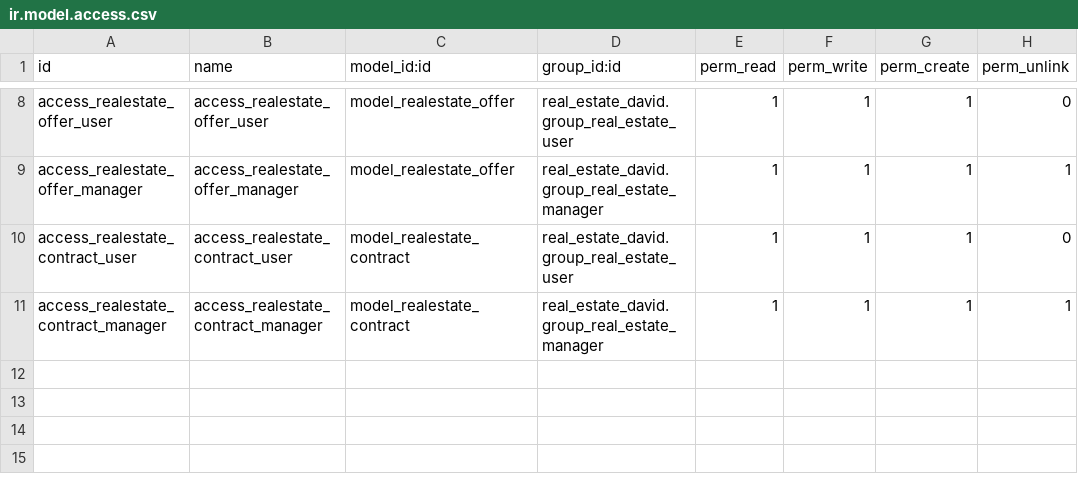
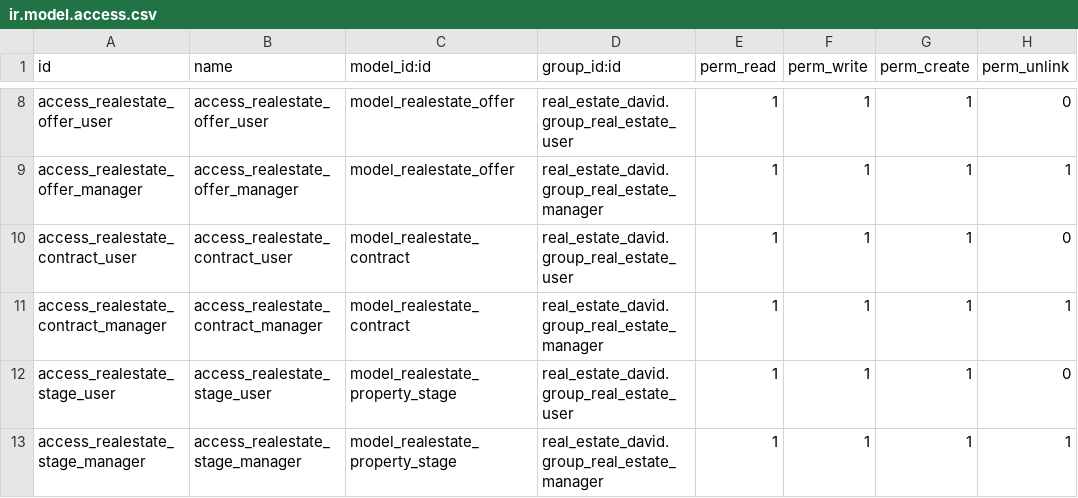
Before and after one commit to endeos-dsabariego/cursoaeodoo2026, a CSV file: real_estate_david/security/ir.model.access.csv, drawn as a sheet; only a part is shown, gaps mark what is left out; the diff names each change by its address in the sheet, - before the commit and + after, or states it on an @@ line.

Commit message:
[UPD] real_estate_david | task4

```diff
--- a/real_estate_david/security/ir.model.access.csv
+++ b/real_estate_david/security/ir.model.access.csv
+row 12: access_realestate_stage_user | access_realestate_stage_user | model_realestate_property_stage | real_estate_david.group_real_estate_user | 1 | 1 | 1 | 0
+row 13: access_realestate_stage_manager | access_realestate_stage_manager | model_realestate_property_stage | real_estate_david.group_real_estate_manager | 1 | 1 | 1 | 1
```
Also changed, not shown: 11 other files.
